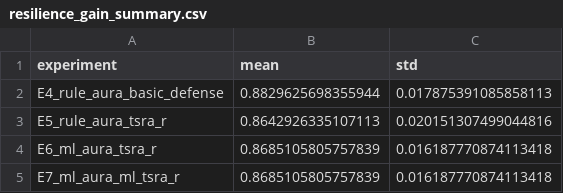
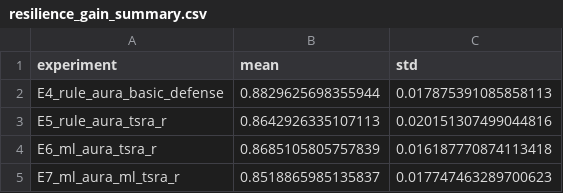
Before and after one commit to Hbin77/LIG_DAH_AGI, a CSV file: outputs/batch/resilience_gain_summary.csv, drawn as a sheet.

```diff
--- a/outputs/batch/resilience_gain_summary.csv
+++ b/outputs/batch/resilience_gain_summary.csv
@@ -4,2 +4,2 @@ E5_rule_aura_tsra_r,0.8642926335107113,0.020151307499044816
 E6_ml_aura_tsra_r,0.8685105805757839,0.016187770874113418
-E7_ml_aura_ml_tsra_r,0.8685105805757839,0.016187770874113418
+E7_ml_aura_ml_tsra_r,0.8518865985135837,0.017747463289700623
```
Also changed, not shown: outputs/batch/repeated_experiment_raw.csv, outputs/batch/repeated_experiment_summary.csv, 19 other files.
